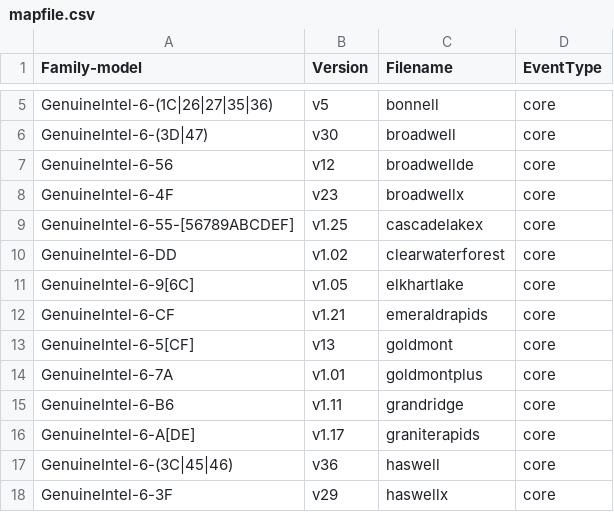
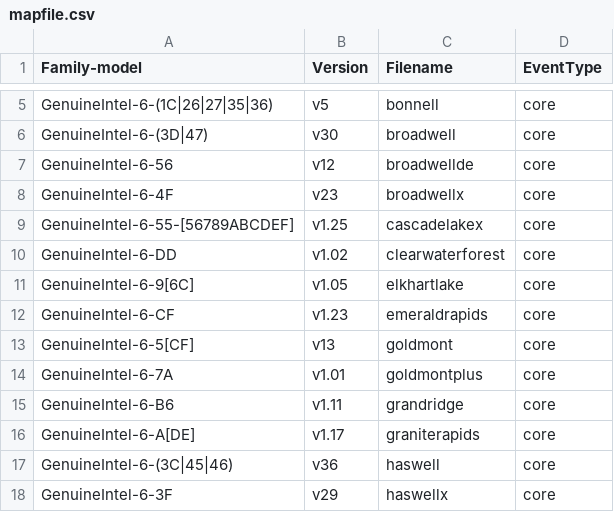
Before and after one commit to linuxppc/linux-next-ci, a CSV file: tools/perf/pmu-events/arch/x86/mapfile.csv, drawn as a sheet; only a part is shown, gaps mark what is left out.

Commit message:
perf vendor events intel: Update emeraldrapids events from 1.21 to 1.23
The updated events and metrics were published in:

  https://github.com/intel/perfmon/commit/526f1bf0ad6a42d275d1bb115cd337b71c561f92

Reviewed-by: Dapeng Mi <dapeng1.mi@linux.intel.com>
Signed-off-by: Ian Rogers <irogers@google.com>
Cc: Adrian Hunter <adrian.hunter@intel.com>
Cc: Alexander Shishkin <alexander.shishkin@linux.intel.com>
Cc: Andreas Färber <afaerber@suse.de>
Cc: Ingo Molnar <mingo@redhat.com>
Cc: James Clark <james.clark@linaro.org>
Cc: Jiri Olsa <jolsa@kernel.org>
Cc: Manivannan Sadhasivam <mani@kernel.org>
Cc: Namhyung Kim <namhyung@kernel.org>
Cc: Peter Zijlstra <peterz@infradead.org>
Cc: Thomas Falcon <thomas.falcon@intel.com>
Signed-off-by: Arnaldo Carvalho de Melo <acme@redhat.com>

```diff
--- a/tools/perf/pmu-events/arch/x86/mapfile.csv
+++ b/tools/perf/pmu-events/arch/x86/mapfile.csv
@@ -11,3 +11,3 @@ GenuineIntel-6-DD,v1.02,clearwaterforest,core
 GenuineIntel-6-9[6C],v1.05,elkhartlake,core
-GenuineIntel-6-CF,v1.21,emeraldrapids,core
+GenuineIntel-6-CF,v1.23,emeraldrapids,core
 GenuineIntel-6-5[CF],v13,goldmont,core
```
Also changed, not shown: 1 other file.
